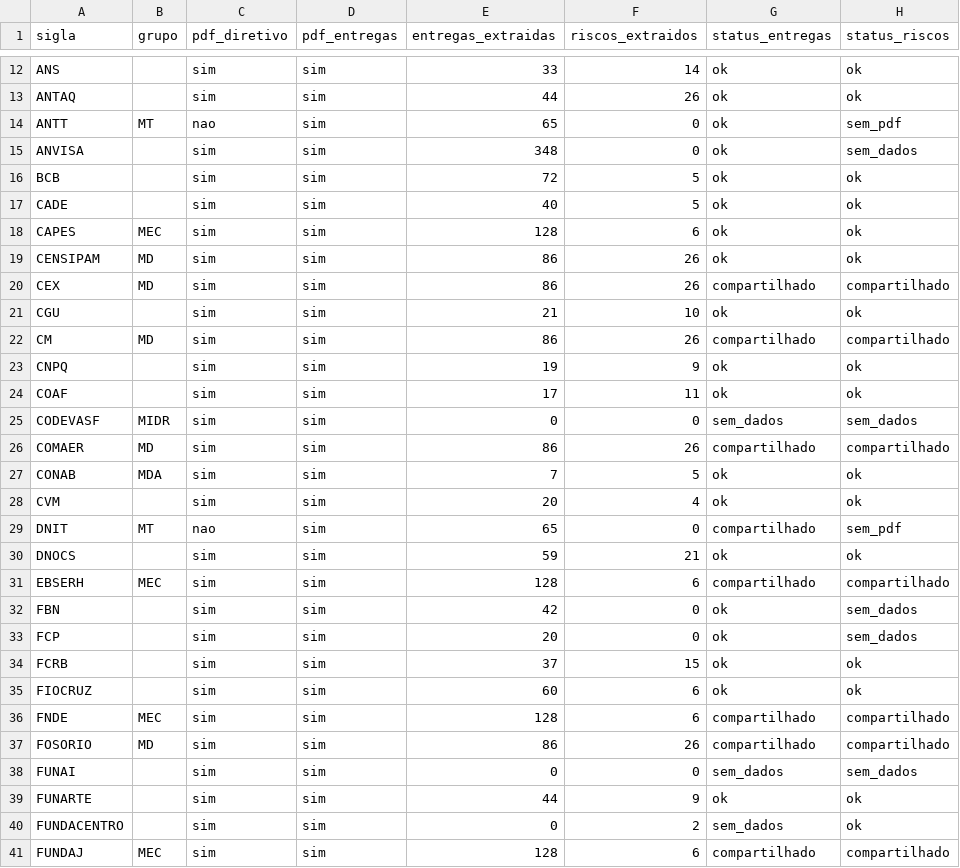
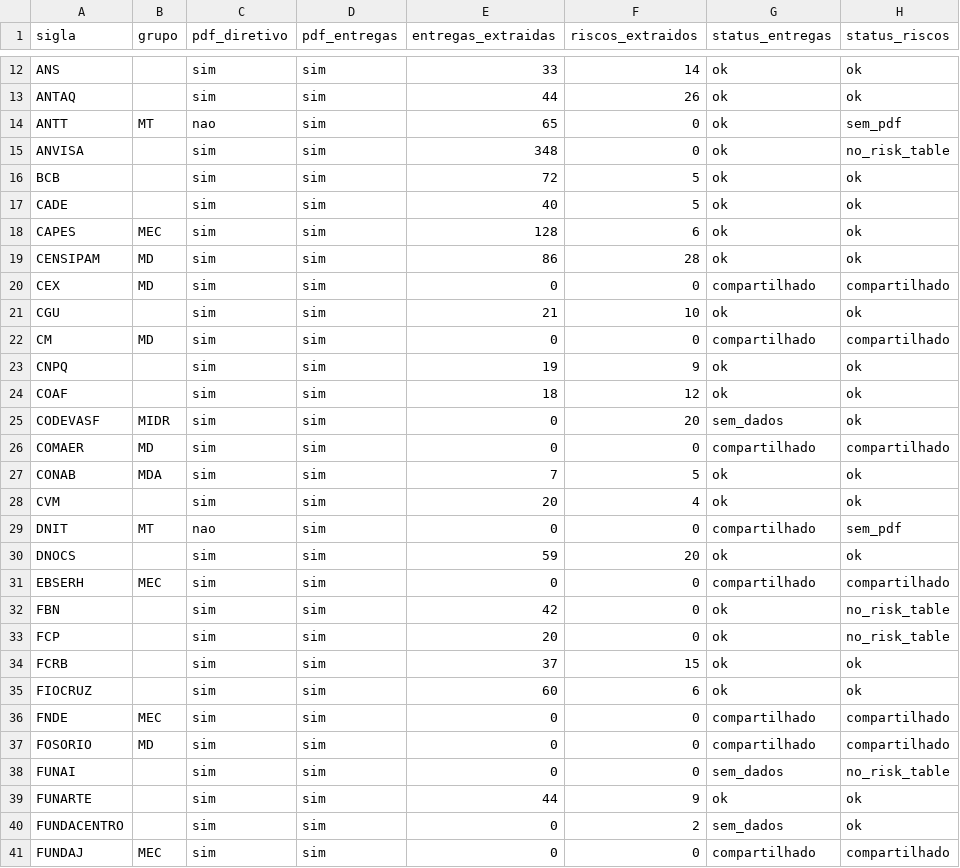
Before and after one commit to freirelucas/PTD, a CSV file: output/coverage_summary.csv, drawn as a sheet; only a part is shown, gaps mark what is left out; the diff covers the shown part only.

```diff
--- a/output/coverage_summary.csv
+++ b/output/coverage_summary.csv
@@ -14,3 +14,3 @@ ANTAQ,,sim,sim,44,26,ok,ok
 ANTT,MT,nao,sim,65,0,ok,sem_pdf
-ANVISA,,sim,sim,348,0,ok,sem_dados
+ANVISA,,sim,sim,348,0,ok,no_risk_table
 BCB,,sim,sim,72,5,ok,ok
@@ -18,24 +18,24 @@ CADE,,sim,sim,40,5,ok,ok
 CAPES,MEC,sim,sim,128,6,ok,ok
-CENSIPAM,MD,sim,sim,86,26,ok,ok
-CEX,MD,sim,sim,86,26,compartilhado,compartilhado
+CENSIPAM,MD,sim,sim,86,28,ok,ok
+CEX,MD,sim,sim,0,0,compartilhado,compartilhado
 CGU,,sim,sim,21,10,ok,ok
-CM,MD,sim,sim,86,26,compartilhado,compartilhado
+CM,MD,sim,sim,0,0,compartilhado,compartilhado
 CNPQ,,sim,sim,19,9,ok,ok
-COAF,,sim,sim,17,11,ok,ok
-CODEVASF,MIDR,sim,sim,0,0,sem_dados,sem_dados
-COMAER,MD,sim,sim,86,26,compartilhado,compartilhado
+COAF,,sim,sim,18,12,ok,ok
+CODEVASF,MIDR,sim,sim,0,20,sem_dados,ok
+COMAER,MD,sim,sim,0,0,compartilhado,compartilhado
 CONAB,MDA,sim,sim,7,5,ok,ok
 CVM,,sim,sim,20,4,ok,ok
-DNIT,MT,nao,sim,65,0,compartilhado,sem_pdf
-DNOCS,,sim,sim,59,21,ok,ok
-EBSERH,MEC,sim,sim,128,6,compartilhado,compartilhado
-FBN,,sim,sim,42,0,ok,sem_dados
-FCP,,sim,sim,20,0,ok,sem_dados
+DNIT,MT,nao,sim,0,0,compartilhado,sem_pdf
+DNOCS,,sim,sim,59,20,ok,ok
+EBSERH,MEC,sim,sim,0,0,compartilhado,compartilhado
+FBN,,sim,sim,42,0,ok,no_risk_table
+FCP,,sim,sim,20,0,ok,no_risk_table
 FCRB,,sim,sim,37,15,ok,ok
 FIOCRUZ,,sim,sim,60,6,ok,ok
-FNDE,MEC,sim,sim,128,6,compartilhado,compartilhado
-FOSORIO,MD,sim,sim,86,26,compartilhado,compartilhado
-FUNAI,,sim,sim,0,0,sem_dados,sem_dados
+FNDE,MEC,sim,sim,0,0,compartilhado,compartilhado
+FOSORIO,MD,sim,sim,0,0,compartilhado,compartilhado
+FUNAI,,sim,sim,0,0,sem_dados,no_risk_table
 FUNARTE,,sim,sim,44,9,ok,ok
 FUNDACENTRO,,sim,sim,0,2,sem_dados,ok
-FUNDAJ,MEC,sim,sim,128,6,compartilhado,compartilhado
+FUNDAJ,MEC,sim,sim,0,0,compartilhado,compartilhado
```
Also changed, not shown: 40 edited cells elsewhere in this file, output/error_report.csv, output/pdf_metadata.csv, 16 other files.
